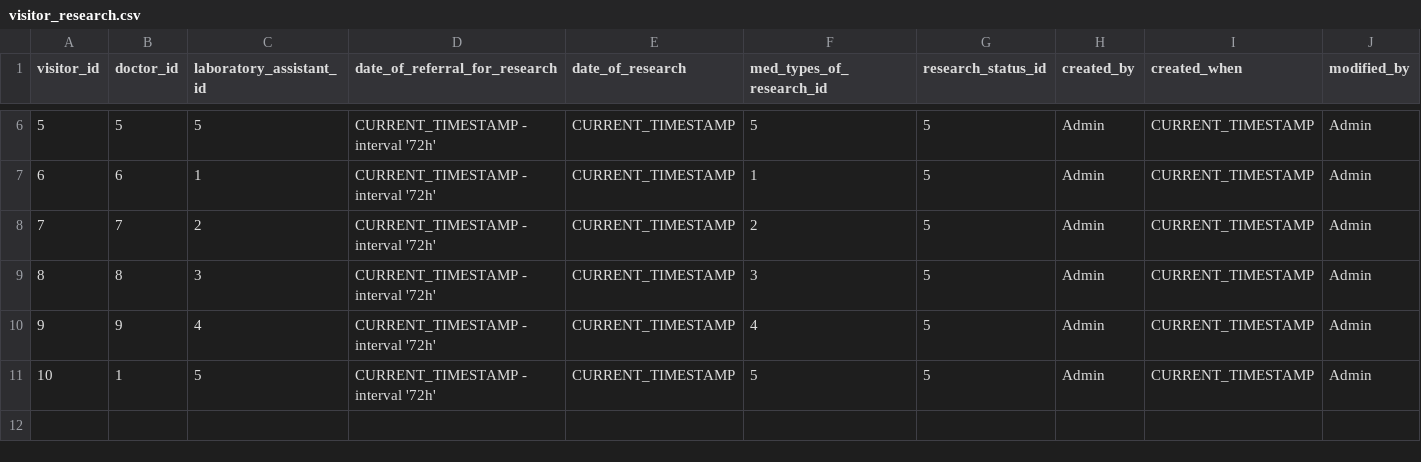
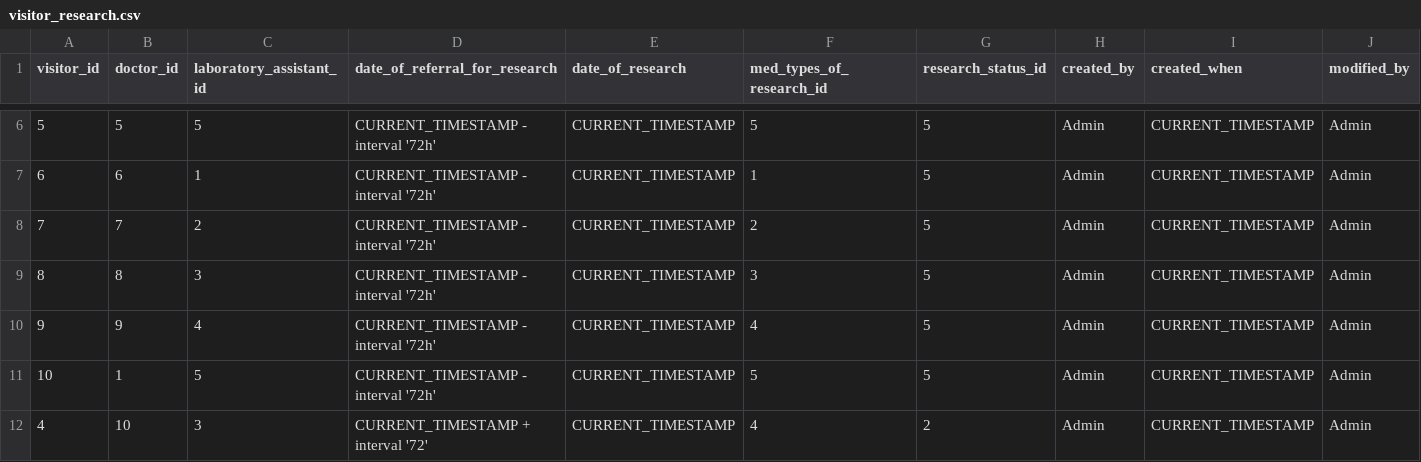
Before and after one commit to Rafkarimov/FinalProject, a CSV file: src/main/resources/db/changelog/data/visitor_research.csv, drawn as a sheet; only a part is shown, gaps mark what is left out; rows hold the shown columns only; the diff names each change by its address in the sheet, - before the commit and + after, or states it on an @@ line.

Commit message:
v4.6 - 11.04.2023 - final project - Edited table doctor, med_specialization, visitor_research, authority and liquibase

```diff
--- a/src/main/resources/db/changelog/data/visitor_research.csv
+++ b/src/main/resources/db/changelog/data/visitor_research.csv
+row 12: 4 | 10 | 3 | CURRENT_TIMESTAMP + interval '72' | CURRENT_TIMESTAMP | 4 | 2 | Admin | CURRENT_TIMESTAMP | Admin
```
Also changed, not shown: src/main/resources/db/changelog/data/authority.csv, src/main/resources/db/changelog/data/doctor.csv, 4 other files.
